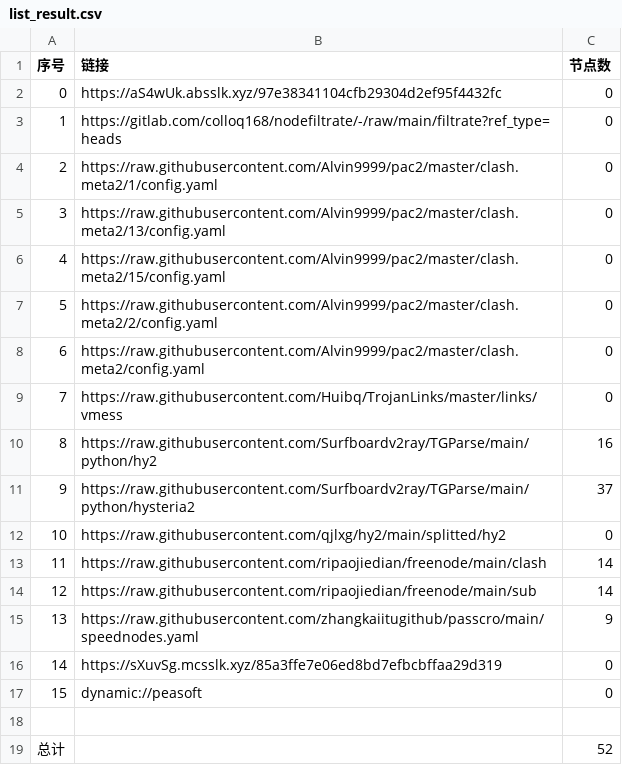
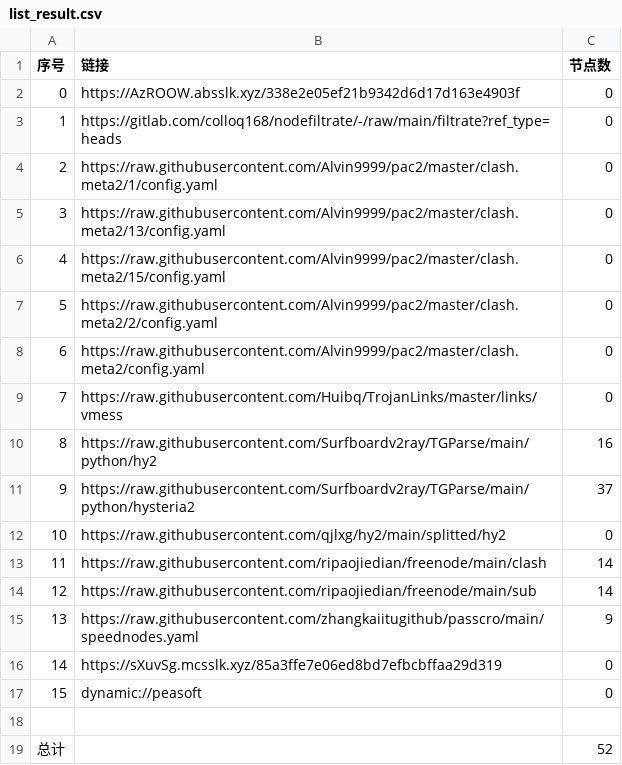
Before and after one commit to link8077/AutoMergePublicNodes, a CSV file: list_result.csv, drawn as a sheet.

```diff
--- a/list_result.csv
+++ b/list_result.csv
@@ -1,3 +1,3 @@
 序号,链接,节点数
-0,https://aS4wUk.absslk.xyz/97e38341104cfb29304d2ef95f4432fc,0
+0,https://AzROOW.absslk.xyz/338e2e05ef21b9342d6d17d163e4903f,0
 1,https://gitlab.com/colloq168/nodefiltrate/-/raw/main/filtrate?ref_type=heads,0
```
Also changed, not shown: 3 other files.
